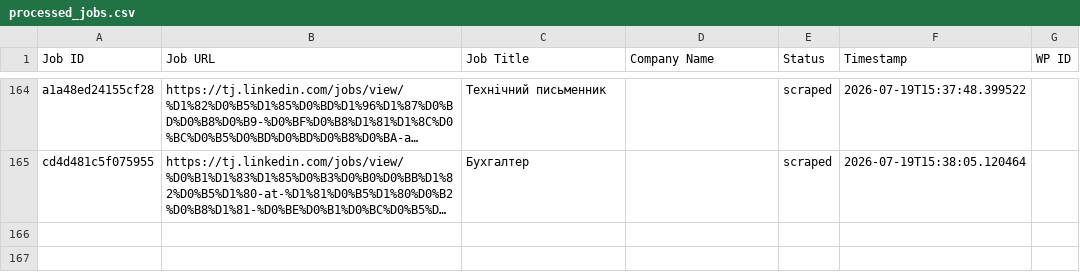
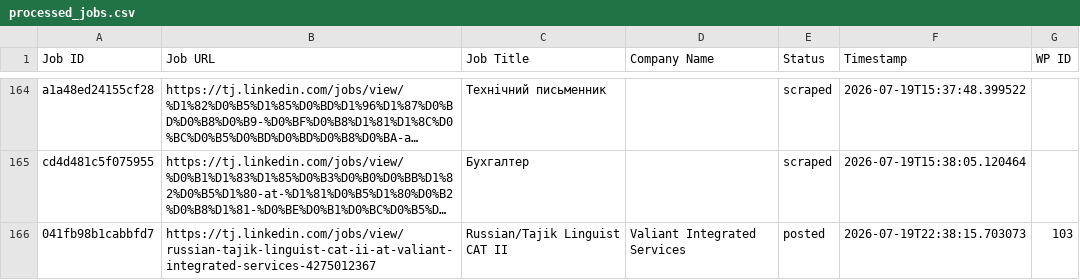
Before and after one commit to innovationinc2000/tj, a CSV file: processed_jobs.csv, drawn as a sheet; only a part is shown, gaps mark what is left out; long unchanged cells end in …; the diff names each change by its address in the sheet, - before the commit and + after, or states it on an @@ line.

```diff
--- a/processed_jobs.csv
+++ b/processed_jobs.csv
+row 166: 041fb98b1cabbfd7 | https://tj.linkedin.com/jobs/view/russian-tajik-linguist-cat-ii-at-valiant-integrated-services-4275012367 | Russian/Tajik Linguist CAT II | Valiant Integrated Services | posted | 2026-07-19T22:38:15.703073 | 103
```
